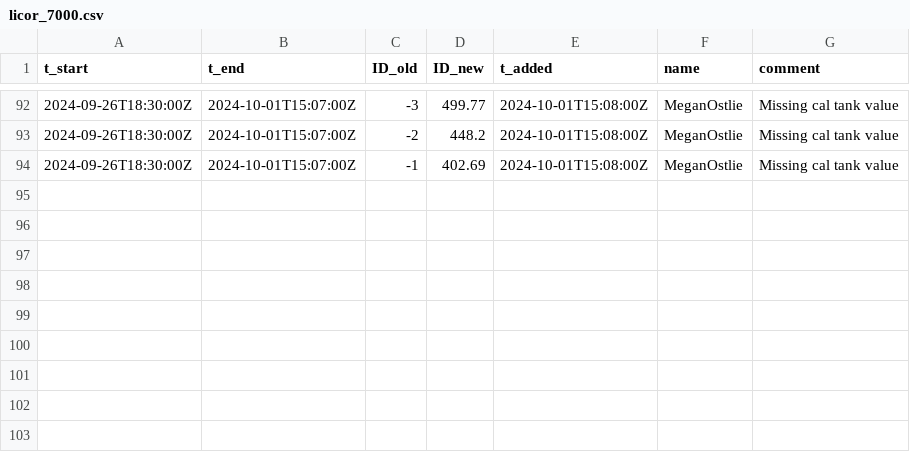
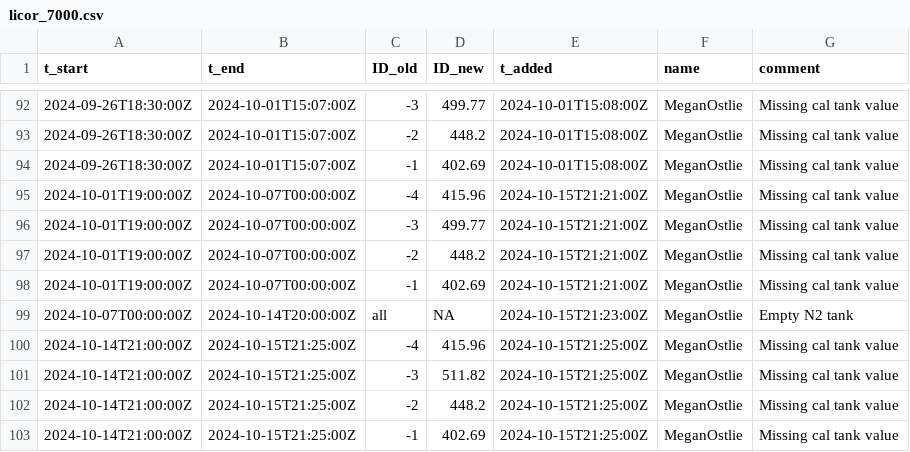
Before and after one commit to uataq/data-pipeline, a CSV file: bad/dbk/licor_7000.csv, drawn as a sheet; only a part is shown, gaps mark what is left out; the diff names each change by its address in the sheet, - before the commit and + after, or states it on an @@ line.

Commit message:
Update licor_7000.csv

```diff
--- a/bad/dbk/licor_7000.csv
+++ b/bad/dbk/licor_7000.csv
+row 95: 2024-10-01T19:00:00Z | 2024-10-07T00:00:00Z | -4 | 415.96 | 2024-10-15T21:21:00Z | MeganOstlie | Missing cal tank value
+row 96: 2024-10-01T19:00:00Z | 2024-10-07T00:00:00Z | -3 | 499.77 | 2024-10-15T21:21:00Z | MeganOstlie | Missing cal tank value
+row 97: 2024-10-01T19:00:00Z | 2024-10-07T00:00:00Z | -2 | 448.2 | 2024-10-15T21:21:00Z | MeganOstlie | Missing cal tank value
+row 98: 2024-10-01T19:00:00Z | 2024-10-07T00:00:00Z | -1 | 402.69 | 2024-10-15T21:21:00Z | MeganOstlie | Missing cal tank value
+row 99: 2024-10-07T00:00:00Z | 2024-10-14T20:00:00Z | all | NA | 2024-10-15T21:23:00Z | MeganOstlie | Empty N2 tank
+row 100: 2024-10-14T21:00:00Z | 2024-10-15T21:25:00Z | -4 | 415.96 | 2024-10-15T21:25:00Z | MeganOstlie | Missing cal tank value
+row 101: 2024-10-14T21:00:00Z | 2024-10-15T21:25:00Z | -3 | 511.82 | 2024-10-15T21:25:00Z | MeganOstlie | Missing cal tank value
+row 102: 2024-10-14T21:00:00Z | 2024-10-15T21:25:00Z | -2 | 448.2 | 2024-10-15T21:25:00Z | MeganOstlie | Missing cal tank value
+row 103: 2024-10-14T21:00:00Z | 2024-10-15T21:25:00Z | -1 | 402.69 | 2024-10-15T21:25:00Z | MeganOstlie | Missing cal tank value
```
